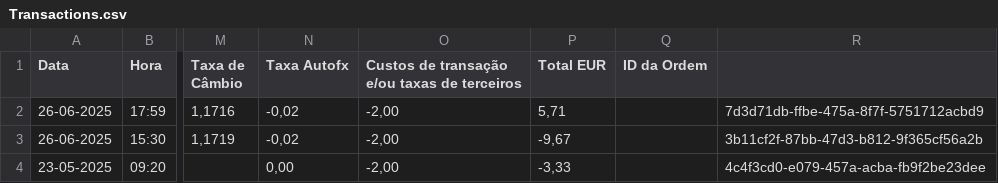
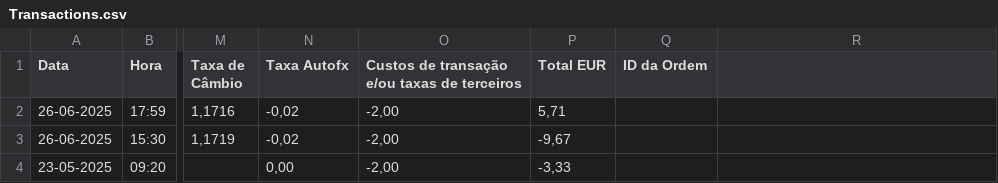
Before and after one commit to Tomas-Silva-PT/maisvalias-tool, a CSV file: data/mockdata/degiro/Transactions.csv, drawn as a sheet; only a part is shown, gaps mark what is left out; the diff names each change by its address in the sheet, - before the commit and + after, or states it on an @@ line.

Commit message:
chore: clean degiro mockdata

```diff
--- a/data/mockdata/degiro/Transactions.csv
+++ b/data/mockdata/degiro/Transactions.csv
-R2: 7d3d71db-ffbe-475a-8f7f-5751712acbd9
+R2: (empty)
-R3: 3b11cf2f-87bb-47d3-b812-9f365cf56a2b
+R3: (empty)
-R4: 4c4f3cd0-e079-457a-acba-fb9f2be23dee
+R4: (empty)
```
